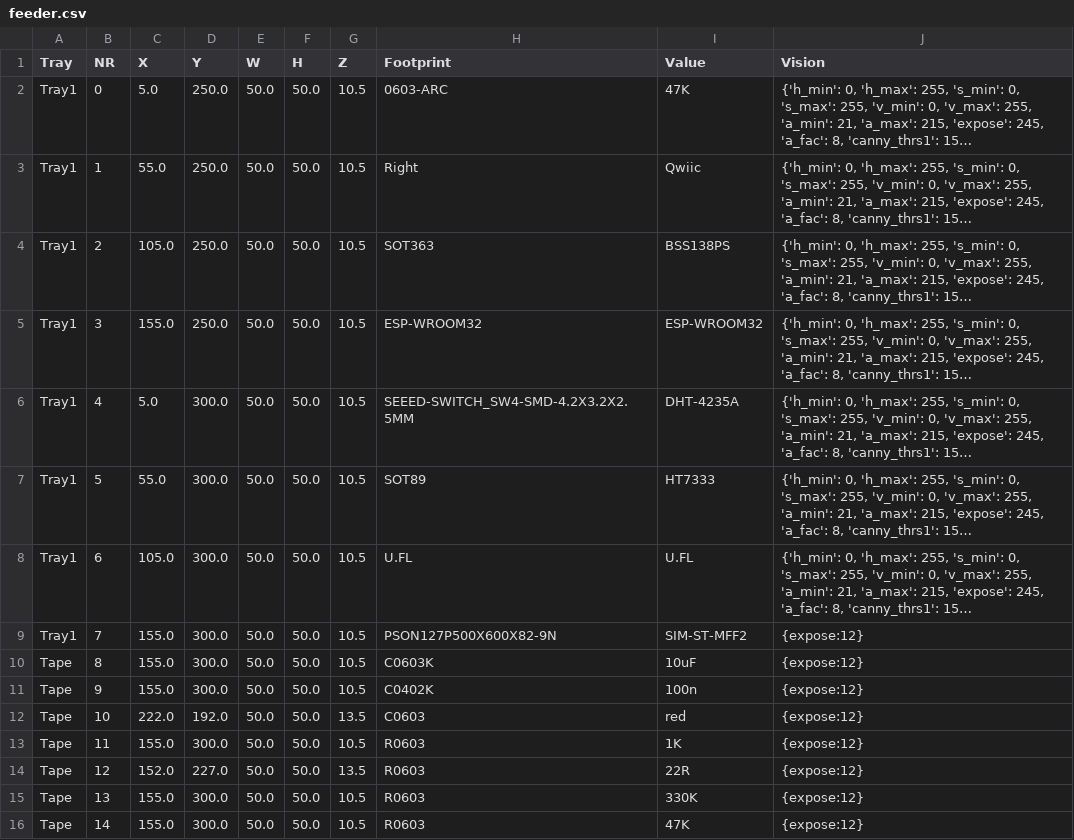
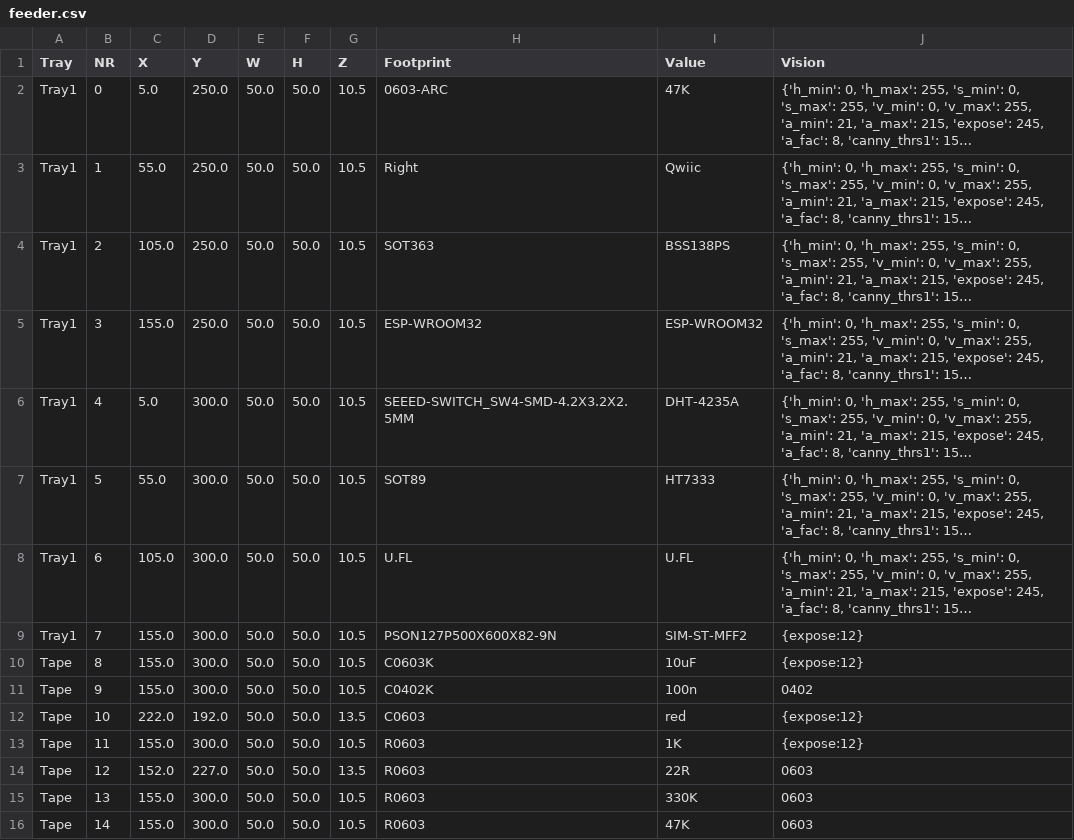
Before and after one commit to noscene/PNP, a CSV file: feeder.csv, drawn as a sheet; long unchanged cells end in ….

Commit message:
add circle to bottom cam, json vision handler, show slider values

```diff
--- a/feeder.csv
+++ b/feeder.csv
@@ -10,7 +10,7 @@ Tray1;7;155.0;300.0;50.0;50.0;10.5;PSON127P500X600X82-9N;SIM-ST-MFF2;{expose:12}
 Tape;8;155.0;300.0;50.0;50.0;10.5;C0603K;10uF;{expose:12}
-Tape;9;155.0;300.0;50.0;50.0;10.5;C0402K;100n;{expose:12}
+Tape;9;155.0;300.0;50.0;50.0;10.5;C0402K;100n;0402
 Tape;10;222.0;192.0;50.0;50.0;13.5;C0603;red;{expose:12}
 Tape;11;155.0;300.0;50.0;50.0;10.5;R0603;1K;{expose:12}
-Tape;12;152.0;227.0;50.0;50.0;13.5;R0603;22R;{expose:12}
-Tape;13;155.0;300.0;50.0;50.0;10.5;R0603;330K;{expose:12}
-Tape;14;155.0;300.0;50.0;50.0;10.5;R0603;47K;{expose:12}
+Tape;12;152.0;227.0;50.0;50.0;13.5;R0603;22R;0603
+Tape;13;155.0;300.0;50.0;50.0;10.5;R0603;330K;0603
+Tape;14;155.0;300.0;50.0;50.0;10.5;R0603;47K;0603
```
Also changed, not shown: 7 other files.
